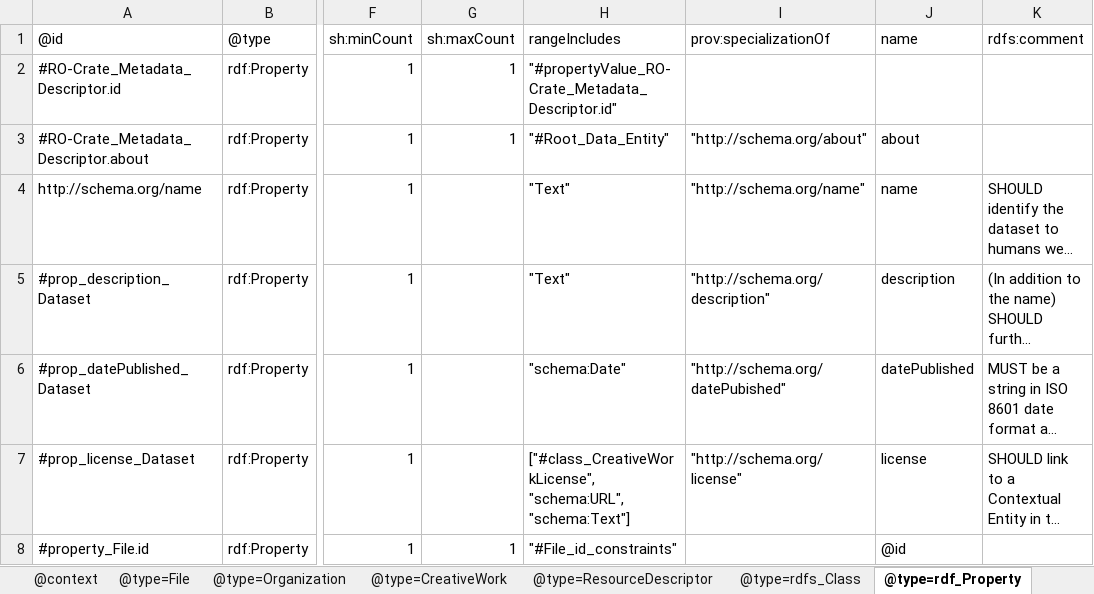
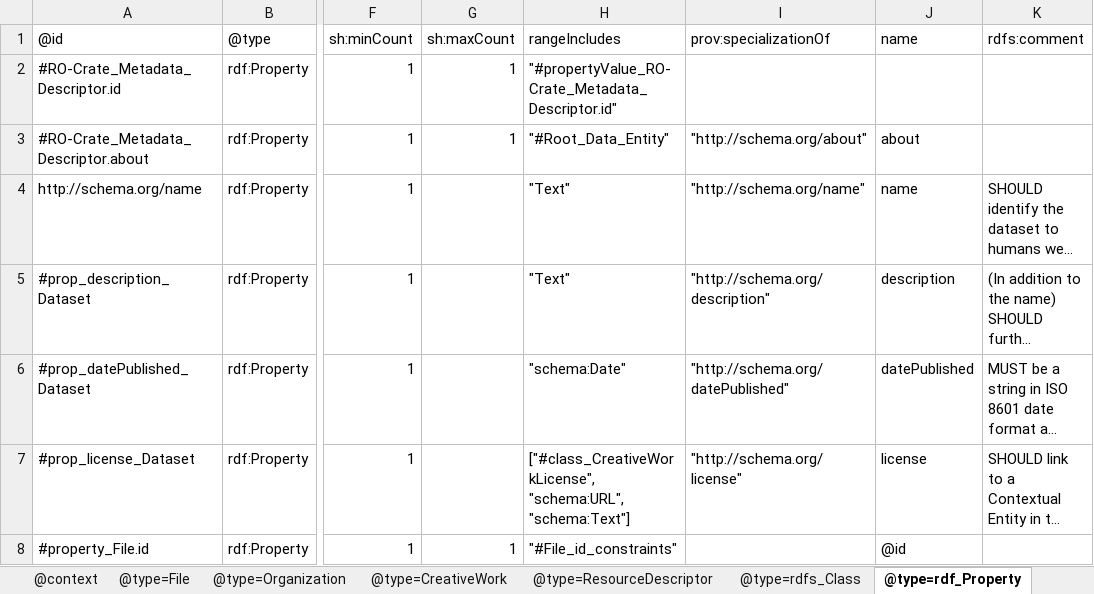
Before and after one commit to Language-Research-Technology/ro-crate-masp, an Excel workbook: profiles/ro-crate-2/profile-crate/ro-crate-metadata.xlsx, sheet @type=rdf_Property, drawn as a sheet; only a part is shown, gaps mark what is left out; long unchanged cells end in …; values as stored, in another font and other column widths than the file's, no borders; the diff names each change by its address in the sheet, - before the commit and + after, or states it on an @@ line.

```diff
--- a/profiles/ro-crate-2/profile-crate/ro-crate-metadata.xlsx (sheet @type=rdf_Property)
+++ b/profiles/ro-crate-2/profile-crate/ro-crate-metadata.xlsx (sheet @type=rdf_Property)
-I6: "http://schema.org/datePubished"
+I6: "http://schema.org/datePublished"
```
Also changed, not shown: profiles/ro-crate/profile-crate/ro-crate-metadata.xlsx, profiles/workflow/profile-crate/ro-crate-metadata.xlsx, 16 other files.
